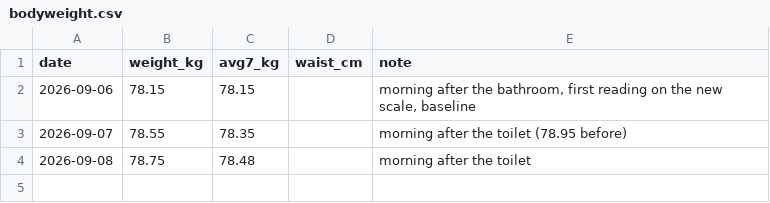
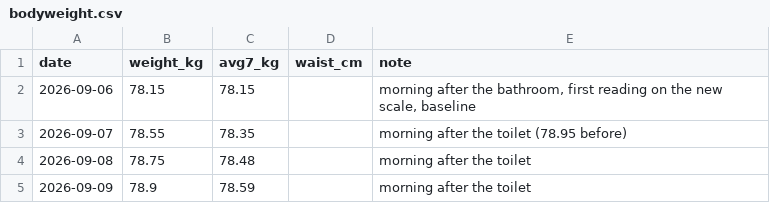
Before and after one commit to stansilaisijfrnep/Private_fitness, a CSV file: data/bodyweight.csv, drawn as a sheet.

```diff
--- a/data/bodyweight.csv
+++ b/data/bodyweight.csv
@@ -4 +4,2 @@ date,weight_kg,avg7_kg,waist_cm,note
 2026-09-08,78.75,78.48,,morning after the toilet
+2026-09-09,78.9,78.59,,morning after the toilet
```
Also changed, not shown: data/meals.csv, data/sets.csv, 8 other files.
